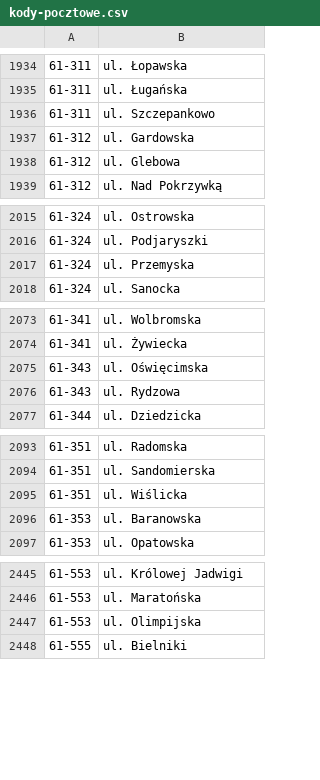
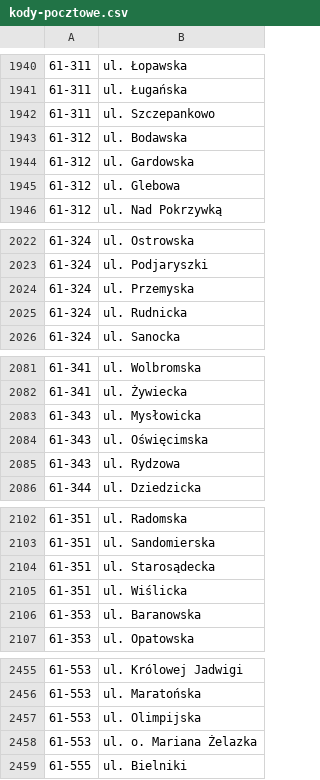
Before and after one commit to macbre/pyrabot, a CSV file: sources/kody-pocztowe.csv, drawn as a sheet; only a part is shown, gaps mark what is left out; the diff covers the shown part only; the diff names each change by its address in the sheet, - before the commit and + after, or states it on an @@ line.

```diff
--- a/sources/kody-pocztowe.csv
+++ b/sources/kody-pocztowe.csv
+row 1943: 61-312 | ul. Bodawska
+row 2025: 61-324 | ul. Rudnicka
+row 2083: 61-343 | ul. Mysłowicka
+row 2104: 61-351 | ul. Starosądecka
+row 2458: 61-553 | ul. o. Mariana Żelazka
```
Also changed, not shown: 7 added rows, 1 removed row and 6 moved rows elsewhere in this file, sources/geopoz.csv, 2 other files.
